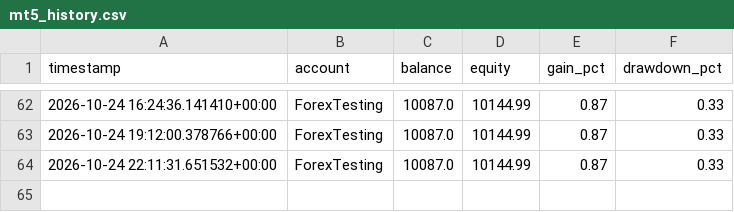
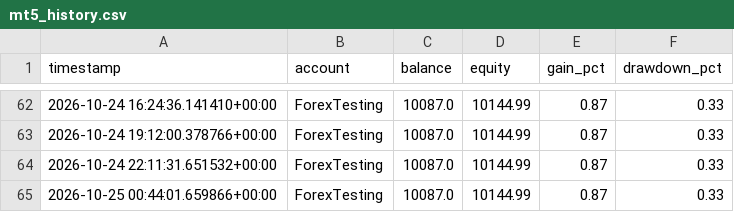
Before and after one commit to Jawa00007/ema-200-cross-alert, a CSV file: data/mt5_history.csv, drawn as a sheet; only a part is shown, gaps mark what is left out.

```diff
--- a/data/mt5_history.csv
+++ b/data/mt5_history.csv
@@ -64 +64,2 @@ timestamp,account,balance,equity,gain_pct,drawdown_pct
 2026-10-24 22:11:31.651532+00:00,ForexTesting,10087.0,10144.99,0.87,0.33
+2026-10-25 00:44:01.659866+00:00,ForexTesting,10087.0,10144.99,0.87,0.33
```
Also changed, not shown: 1 other file.
